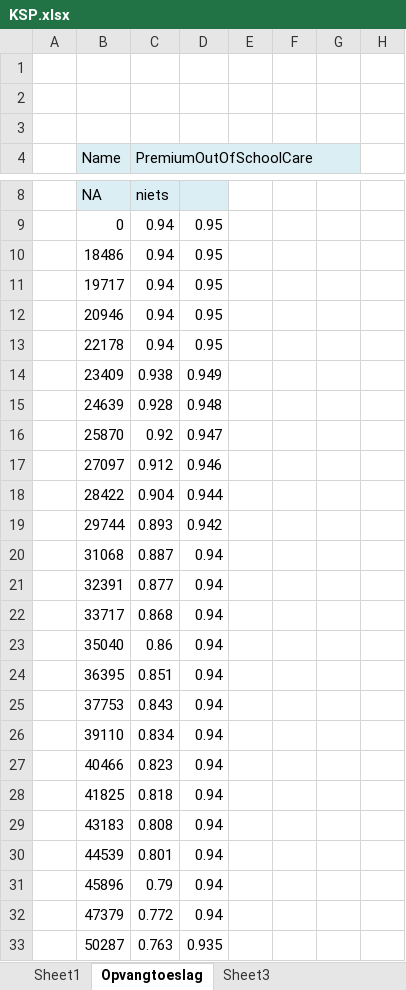
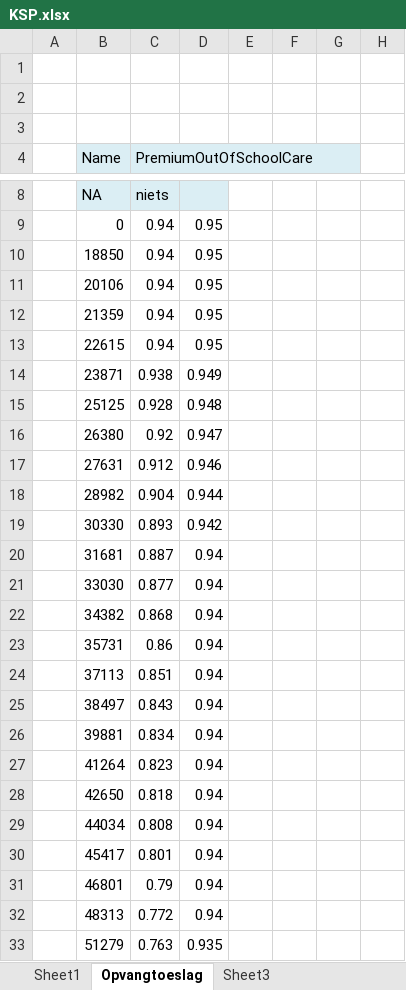
Before and after one commit to MichaelBakker1986/docker-compose, an Excel workbook: git-connect/resources/KSP.xlsx, sheet Opvangtoeslag, drawn as a sheet; only a part is shown, gaps mark what is left out; values as stored, in another font and other column widths than the file's, no borders; conditional formats not drawn; the diff covers the shown part only; the diff names each change by its address in the sheet, - before the commit and + after, or states it on an @@ line.

```diff
--- a/git-connect/resources/KSP.xlsx (sheet Opvangtoeslag)
+++ b/git-connect/resources/KSP.xlsx (sheet Opvangtoeslag)
-B10 (Name): 18486
+B10 (Name): 18850
-B11 (Name): 19717
+B11 (Name): 20106
-B12 (Name): 20946
+B12 (Name): 21359
-B13 (Name): 22178
+B13 (Name): 22615
-B14 (Name): 23409
+B14 (Name): 23871
-B15 (Name): 24639
+B15 (Name): 25125
-B16 (Name): 25870
+B16 (Name): 26380
-B17 (Name): 27097
+B17 (Name): 27631
-B18 (Name): 28422
+B18 (Name): 28982
-B19 (Name): 29744
+B19 (Name): 30330
-B20 (Name): 31068
+B20 (Name): 31681
-B21 (Name): 32391
+B21 (Name): 33030
-B22 (Name): 33717
+B22 (Name): 34382
-B23 (Name): 35040
+B23 (Name): 35731
-B24 (Name): 36395
+B24 (Name): 37113
-B25 (Name): 37753
+B25 (Name): 38497
-B26 (Name): 39110
+B26 (Name): 39881
-B27 (Name): 40466
+B27 (Name): 41264
-B28 (Name): 41825
+B28 (Name): 42650
-B29 (Name): 43183
+B29 (Name): 44034
-B30 (Name): 44539
+B30 (Name): 45417
-B31 (Name): 45896
+B31 (Name): 46801
-B32 (Name): 47379
+B32 (Name): 48313
-B33 (Name): 50287
+B33 (Name): 51279
```
Also changed, not shown: 44 edited cells elsewhere in this sheet, sheet Sheet3, 6 other files.
